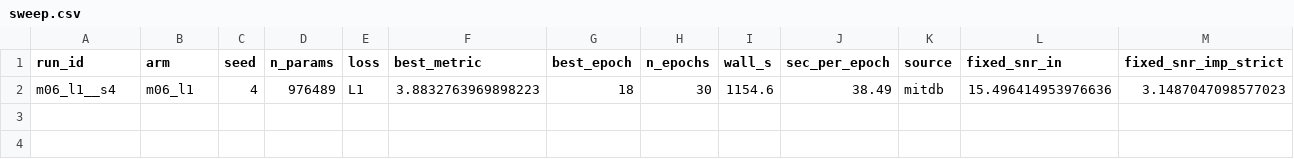
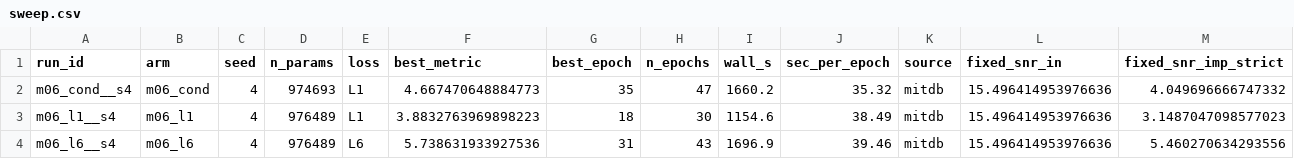
Before and after one commit to userpawbaw/ECG_denoising_method_comparision, a CSV file: results/ext/l6cond/sweep.csv, drawn as a sheet; only a part is shown; rows hold the shown columns only; the diff names each change by its address in the sheet, - before the commit and + after, or states it on an @@ line.

```diff
--- a/results/ext/l6cond/sweep.csv
+++ b/results/ext/l6cond/sweep.csv
+row 2: m06_cond__s4 | m06_cond | 4 | 974693 | L1 | 4.667470648884773 | 35 | 47 | 1660.2 | 35.32 | mitdb | 15.496414953976636 | 4.049696666747332
+row 4: m06_l6__s4 | m06_l6 | 4 | 976489 | L6 | 5.738631933927536 | 31 | 43 | 1696.9 | 39.46 | mitdb | 15.496414953976636 | 5.460270634293556
```
Also changed, not shown: results/ext/l6cond/m06_l6__s4/log.csv, 10 other files.
